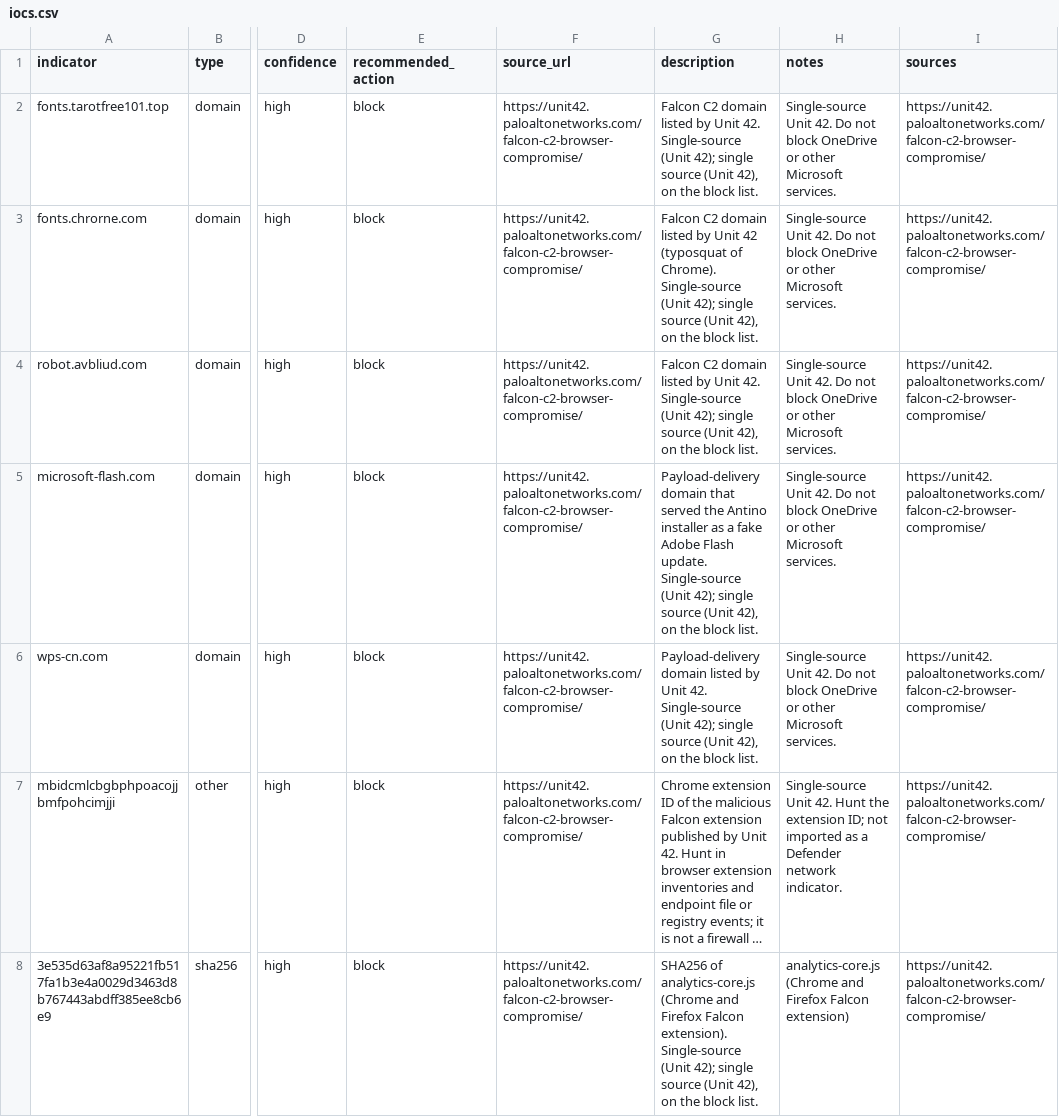
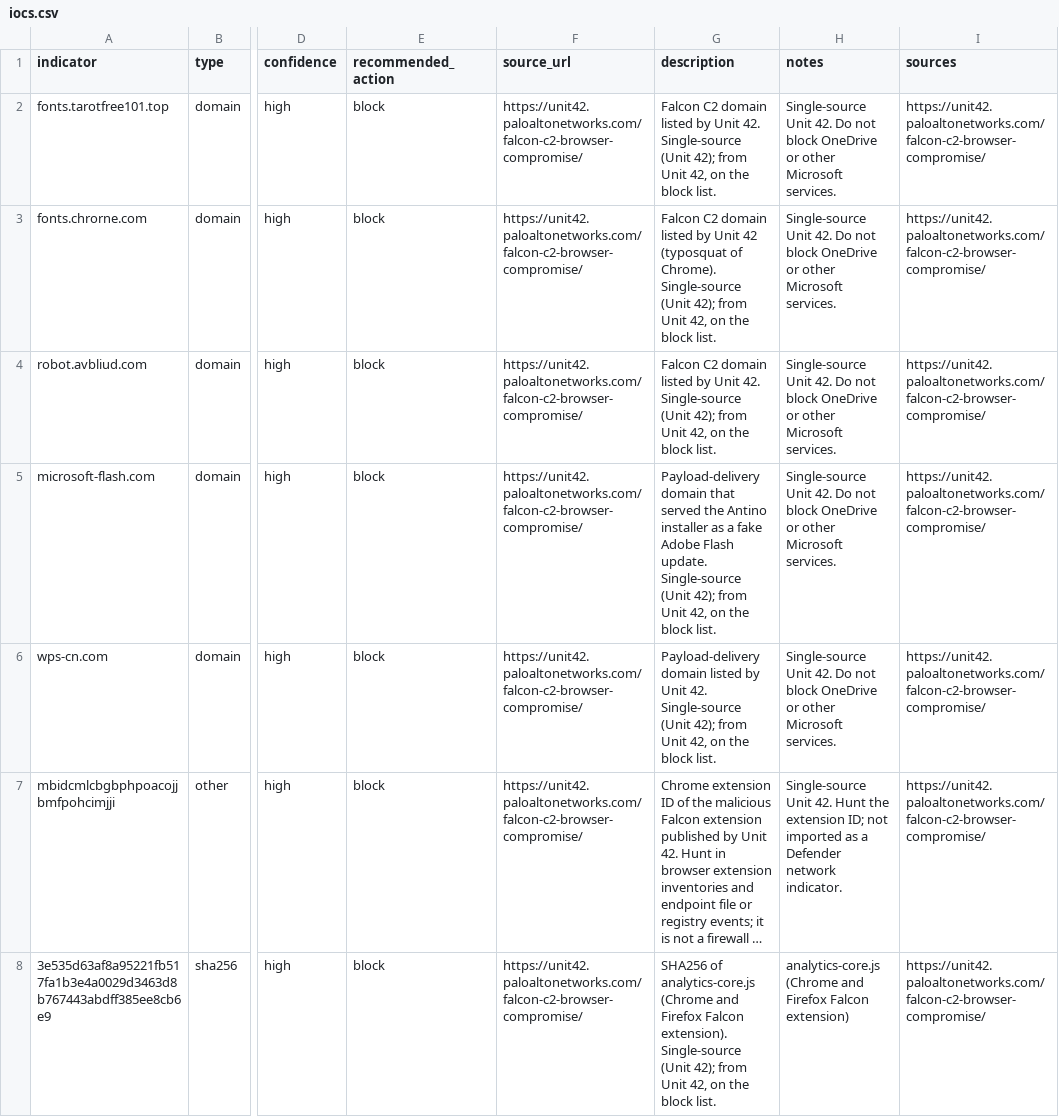
Before and after one commit to daniyyell-dev/rapid-threat-intel, a CSV file: threats/2026-11_November-2026/2026-11-12/Falcon-C2-XG-Antino-Browser-Implant/iocs.csv, drawn as a sheet; only a part is shown, gaps mark what is left out; long unchanged cells end in …; the diff covers the shown part only; the diff names each change by its address in the sheet, - before the commit and + after, or states it on an @@ line.

```diff
--- a/threats/2026-11_November-2026/2026-11-12/Falcon-C2-XG-Antino-Browser-Implant/iocs.csv
+++ b/threats/2026-11_November-2026/2026-11-12/Falcon-C2-XG-Antino-Browser-Implant/iocs.csv
-G2 (description): …(Unit 42); single source (Unit 42), on the…
+G2 (description): …(Unit 42); from Unit 42, on the…
-G3 (description): …(Unit 42); single source (Unit 42), on the…
+G3 (description): …(Unit 42); from Unit 42, on the…
-G4 (description): …(Unit 42); single source (Unit 42), on the…
+G4 (description): …(Unit 42); from Unit 42, on the…
-G5 (description): …(Unit 42); single source (Unit 42), on the…
+G5 (description): …(Unit 42); from Unit 42, on the…
-G6 (description): …(Unit 42); single source (Unit 42), on the…
+G6 (description): …(Unit 42); from Unit 42, on the…
-G8 (description): …(Unit 42); single source (Unit 42), on the…
+G8 (description): …(Unit 42); from Unit 42, on the…
```
Also changed, not shown: 20 edited cells elsewhere in this file, all/defender_xdr_indicators.csv, all/iocs.csv, 12 other files.
